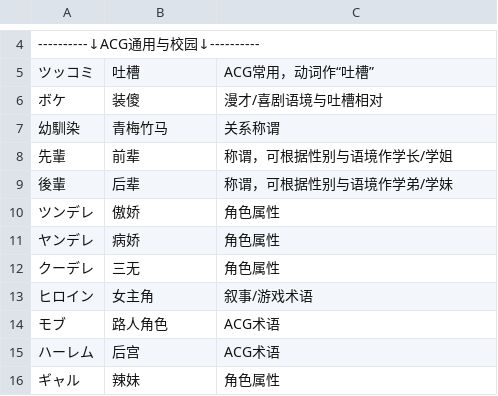
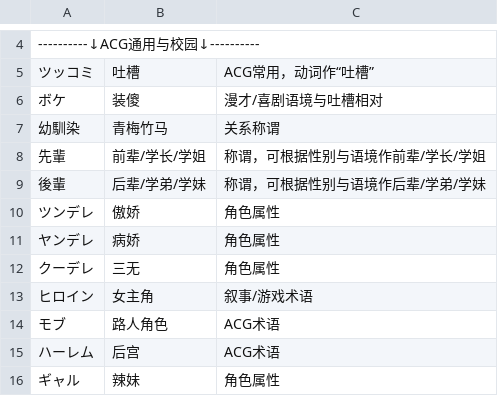
Before and after one commit to Yuansamas3/gal-framework, a TSV file: dicts/gpt_common_acg.tsv, drawn as a sheet; only a part is shown, gaps mark what is left out.

```diff
--- a/dicts/gpt_common_acg.tsv
+++ b/dicts/gpt_common_acg.tsv
@@ -7,4 +7,4 @@
 幼馴染	青梅竹马	关系称谓
-先輩	前辈	称谓，可根据性别与语境作学长/学姐
-後輩	后辈	称谓，可根据性别与语境作学弟/学妹
+先輩	前辈/学长/学姐	称谓，可根据性别与语境作前辈/学长/学姐
+後輩	后辈/学弟/学妹	称谓，可根据性别与语境作后辈/学弟/学妹
 ツンデレ	傲娇	角色属性
```
Also changed, not shown: dicts/post_symbol_common.tsv, dicts/pre_h_phonetic.tsv, 24 other files.
